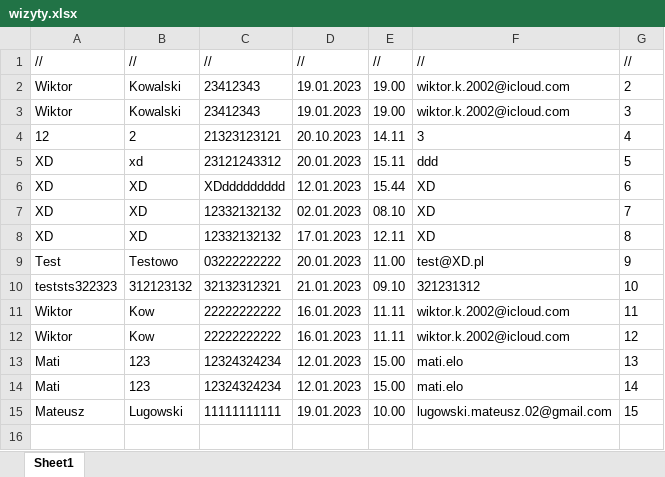
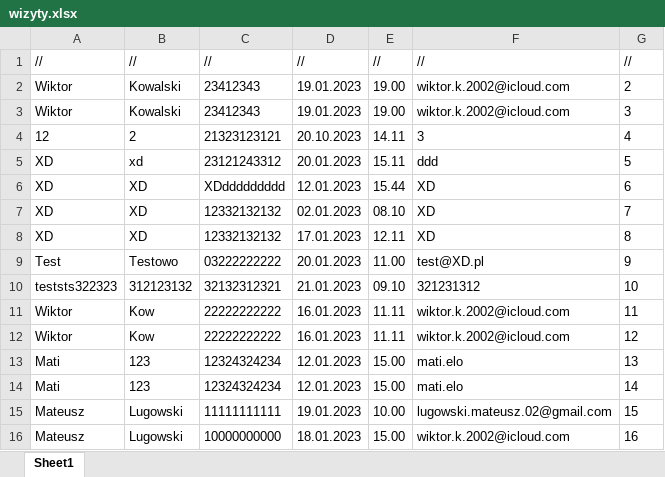
Before and after one commit to ironnext22/Projekt-IO, an Excel workbook: cmake-build-debug/wizyty.xlsx, sheet Sheet1, drawn as a sheet; values as stored, in another font and other column widths than the file's, no borders; the diff names each change by its address in the sheet, - before the commit and + after, or states it on an @@ line.

```diff
--- a/cmake-build-debug/wizyty.xlsx (sheet Sheet1)
+++ b/cmake-build-debug/wizyty.xlsx (sheet Sheet1)
+row 16: Mateusz | Lugowski | 10000000000 | 18.01.2023 | 15.00 | wiktor.k.2002@icloud.com | 16
```
Also changed, not shown: cmake-build-debug/finanse.xlsx, cmake-build-debug/historia.xlsx, 3 other files.
